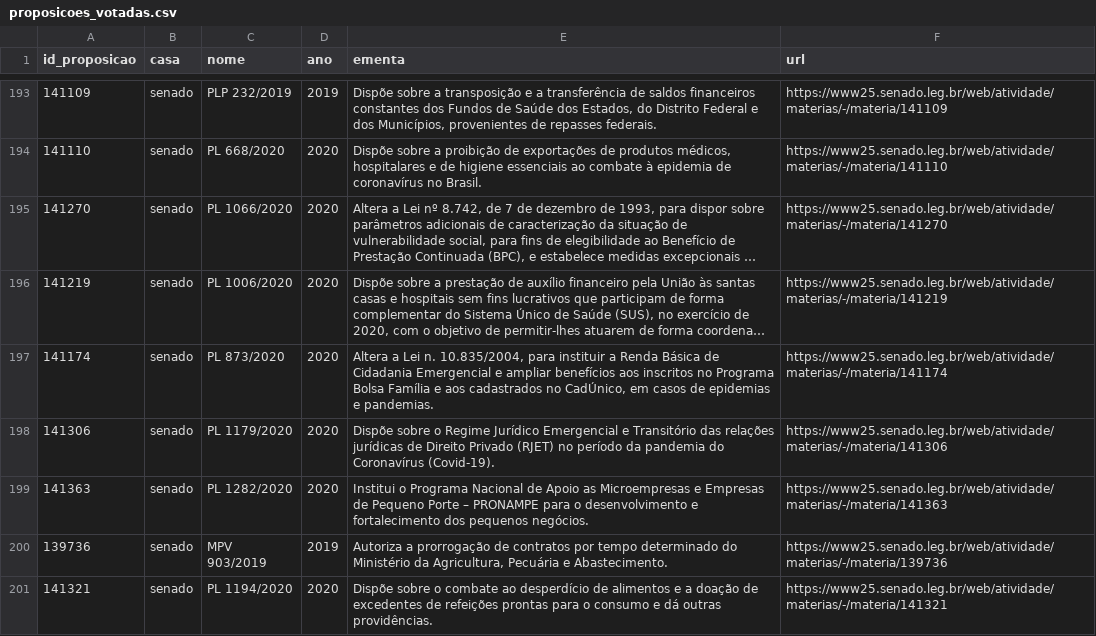
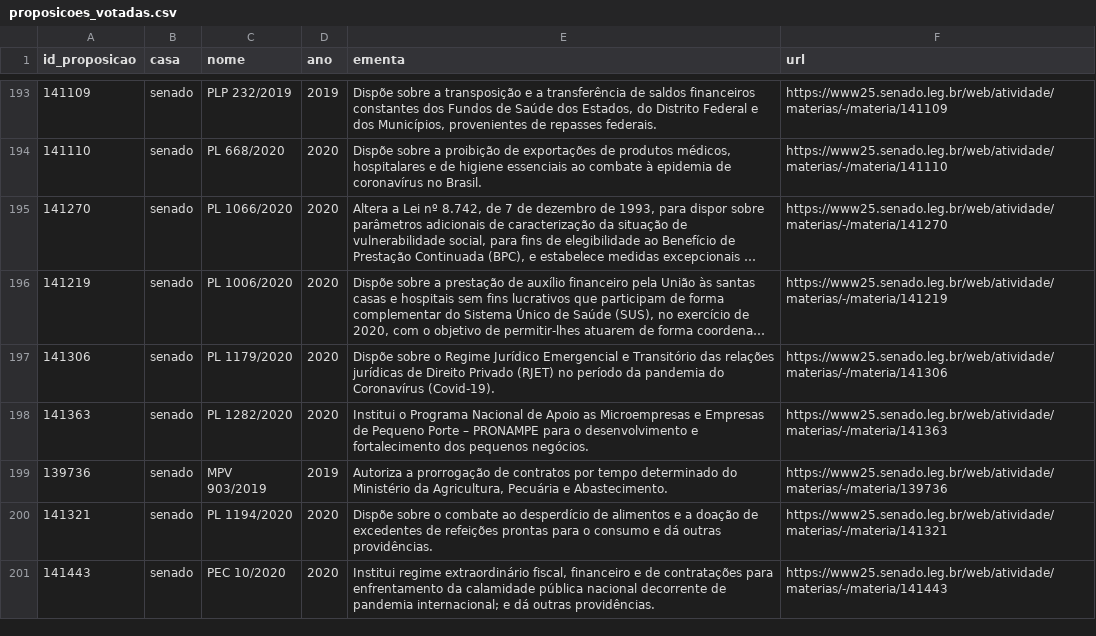
Before and after one commit to null92/radar-do-congresso-dados, a CSV file: crawler/raw_data/proposicoes_votadas.csv, drawn as a sheet; only a part is shown, gaps mark what is left out; the shorter side is filled out with more unchanged rows; long unchanged cells end in …; the diff names each change by its address in the sheet, - before the commit and + after, or states it on an @@ line.

```diff
--- a/crawler/raw_data/proposicoes_votadas.csv
+++ b/crawler/raw_data/proposicoes_votadas.csv
-row 197: 141174 | senado | PL 873/2020 | 2020 | Altera a Lei n. 10.835/2004, para instituir a Renda Básica de Cidadania Emergencial e ampliar benefícios aos inscritos no Programa Bolsa Família e aos cadastrados no CadÚnico, em casos de epidemias e pandemias. | https://www25.senado.leg.br/web/atividade/materias/-/materia/141174
```
Also changed, not shown: bd/data/assiduidade.csv, bd/data/votacoes.csv, 12 other files.
